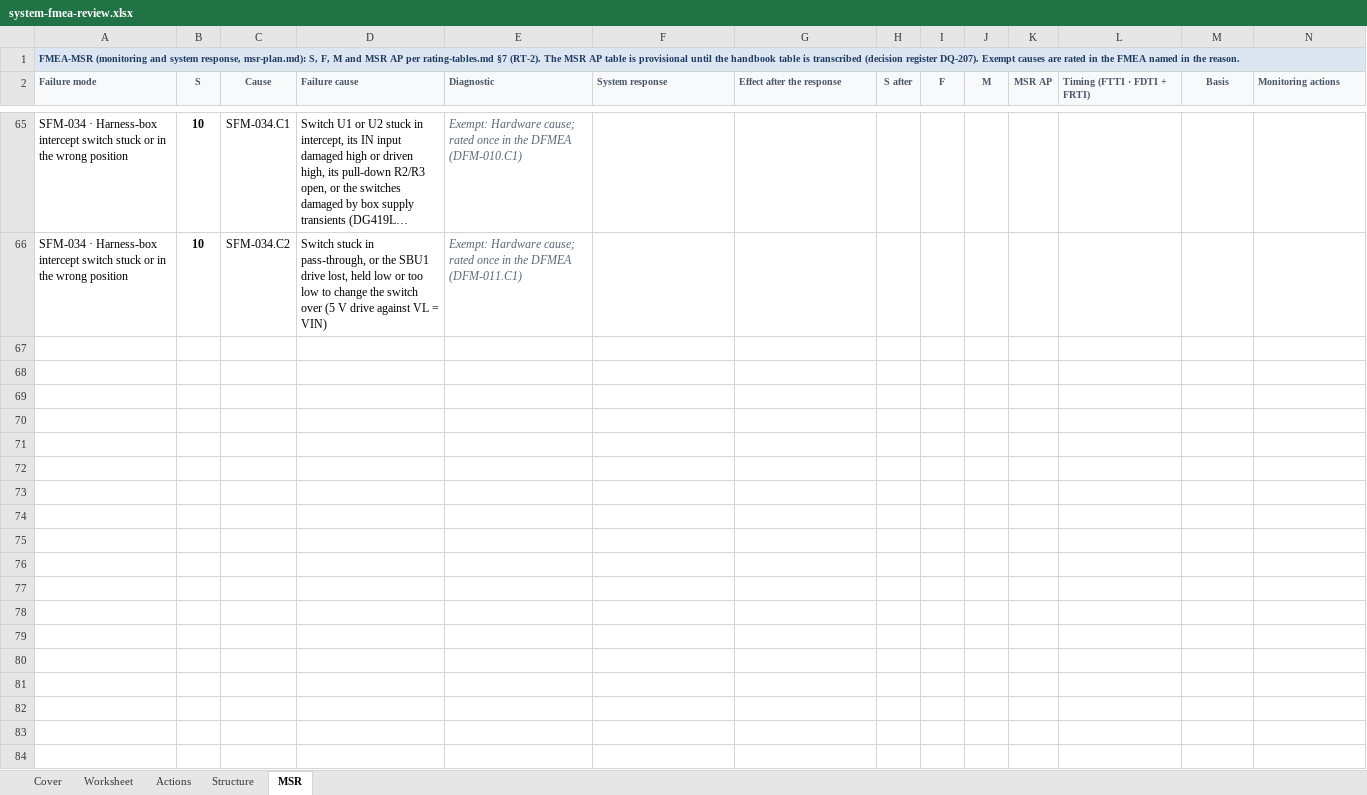
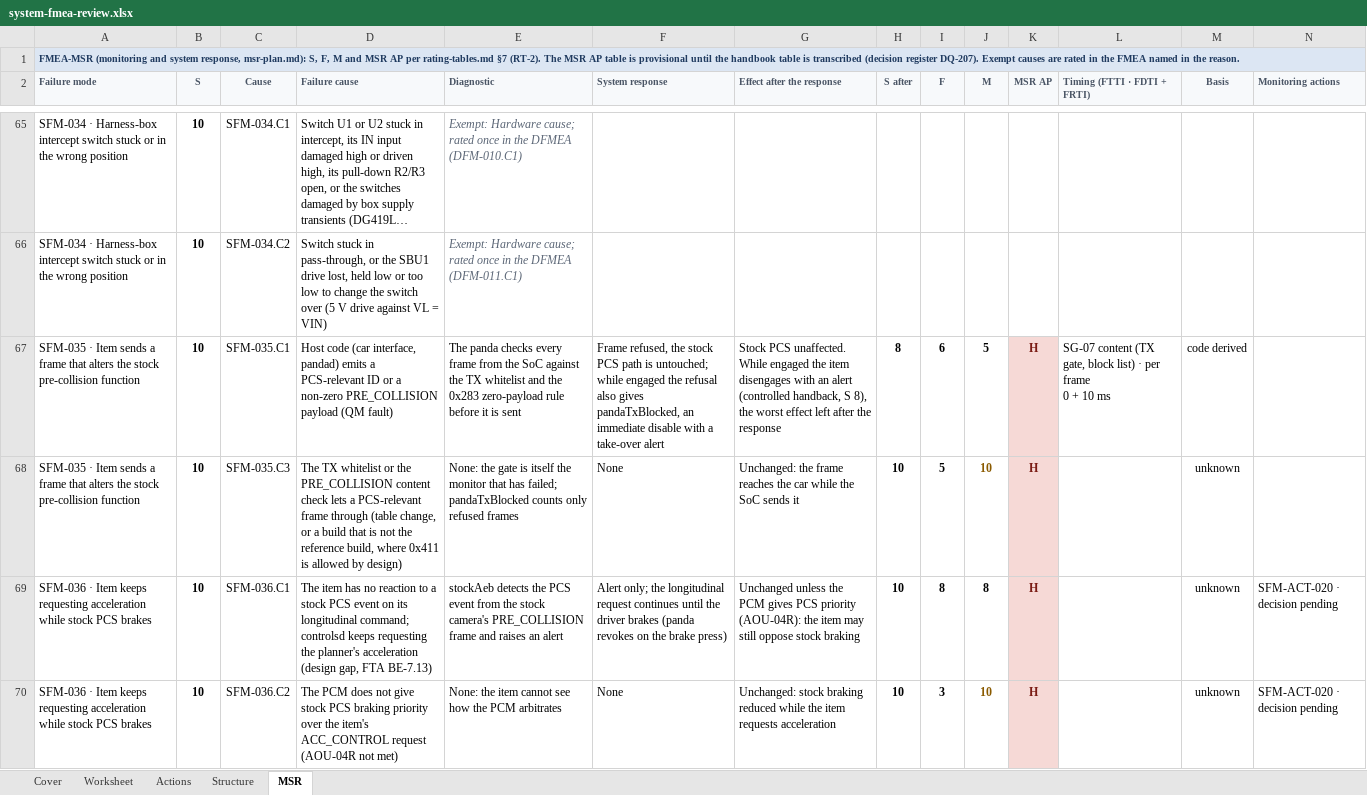
Before and after one commit to jherrodthomas/LionDriver, an Excel workbook: assurance/08-analyses/fmea/exports/review/system-fmea-review.xlsx, sheet MSR, drawn as a sheet; only a part is shown, gaps mark what is left out; long unchanged cells end in …; values as stored, in another font and other column widths than the file's, no borders; rows hold the shown columns only; ↵ is a line break in a cell; the diff names each change by its address in the sheet, - before the commit and + after, or states it on an @@ line.

```diff
--- a/assurance/08-analyses/fmea/exports/review/system-fmea-review.xlsx (sheet MSR)
+++ b/assurance/08-analyses/fmea/exports/review/system-fmea-review.xlsx (sheet MSR)
+row 67: SFM-035 · Item sends a frame that alters the stock pre-collision function | 10 | SFM-035.C1 | Host code (car interface, pandad) emits a PCS-relevant ID or a non-zero PRE_COLLISION payload (QM fault) | The panda checks every frame from the SoC against the TX whitelist and the 0x283 zero-payload rule before it is sent | Frame refused, the stock PCS path is untouched; while engaged the refusal also gives pandaTxBlocked, an immediate disable with a take-over alert | Stock PCS unaffected. While engaged the item disengages with an alert (controlled handback, S 8), the worst effect left after the response | 8 | 6 | 5 | H | SG-07 content (TX gate, block list) · per frame ↵ 0 + 10 ms | code derived
+row 68: SFM-035 · Item sends a frame that alters the stock pre-collision function | 10 | SFM-035.C3 | The TX whitelist or the PRE_COLLISION content check lets a PCS-relevant frame through (table change, or a build that is not the reference build, where 0x411 is allowed by design) | None: the gate is itself the monitor that has failed; pandaTxBlocked counts only refused frames | None | Unchanged: the frame reaches the car while the SoC sends it | 10 | 5 | 10 | H |  | unknown
+row 69: SFM-036 · Item keeps requesting acceleration while stock PCS brakes | 10 | SFM-036.C1 | The item has no reaction to a stock PCS event on its longitudinal command; controlsd keeps requesting the planner's acceleration (design gap, FTA BE-7.13) | stockAeb detects the PCS event from the stock camera's PRE_COLLISION frame and raises an alert | Alert only; the longitudinal request continues until the driver brakes (panda revokes on the brake press) | Unchanged unless the PCM gives PCS priority (AOU-04R): the item may still oppose stock braking | 10 | 8 | 8 | H |  | unknown | SFM-ACT-020 · decision pending
+row 70: SFM-036 · Item keeps requesting acceleration while stock PCS brakes | 10 | SFM-036.C2 | The PCM does not give stock PCS braking priority over the item's ACC_CONTROL request (AOU-04R not met) | None: the item cannot see how the PCM arbitrates | None | Unchanged: stock braking reduced while the item requests acceleration | 10 | 3 | 10 | H |  | unknown | SFM-ACT-020 · decision pending
```
Also changed, not shown: sheet Worksheet, sheet Cover, sheet Actions.
